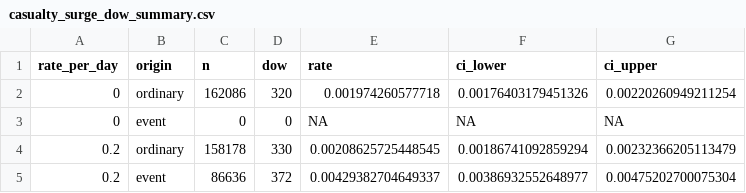
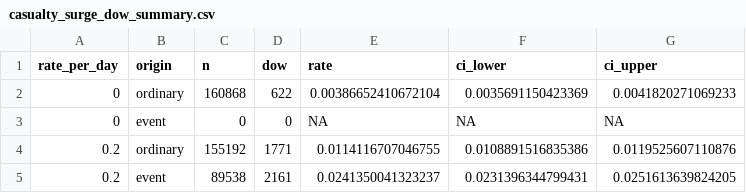
Before and after one commit to natosys/Battlefield-Casualty-Handling, a CSV file: data/casualty_surge/casualty_surge_dow_summary.csv, drawn as a sheet; removed rows and columns are numbered as before the commit, all else as after; the diff names each change by its address in the sheet, - before the commit and + after, or states it on an @@ line.

```diff
--- a/data/casualty_surge/casualty_surge_dow_summary.csv
+++ b/data/casualty_surge/casualty_surge_dow_summary.csv
-row 2: 0 | ordinary | 162086 | 320 | 0.001974260577718 | 0.00176403179451326 | 0.00220260949211254
+row 2: 0 | ordinary | 160868 | 622 | 0.00386652410672104 | 0.0035691150423369 | 0.0041820271069233
-row 4: 0.2 | ordinary | 158178 | 330 | 0.00208625725448545 | 0.00186741092859294 | 0.00232366205113479
-row 5: 0.2 | event | 86636 | 372 | 0.00429382704649337 | 0.00386932552648977 | 0.00475202700075304
+row 4: 0.2 | ordinary | 155192 | 1771 | 0.0114116707046755 | 0.0108891516835386 | 0.0119525607110876
+row 5: 0.2 | event | 89538 | 2161 | 0.0241350041323237 | 0.0231396344799431 | 0.0251613639824205
```
Also changed, not shown: data/casualty_surge/casualty_surge_count_summary.csv, data/casualty_surge/casualty_surge_illustrative_events.csv, 2 other files.
